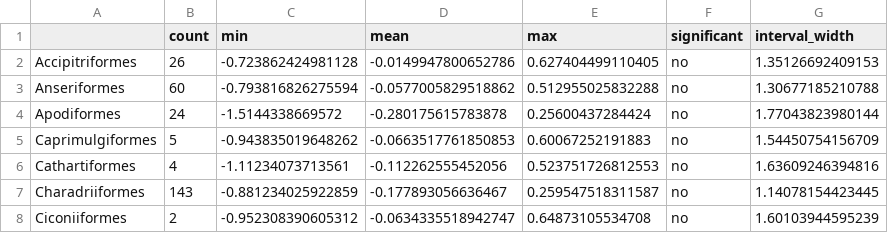
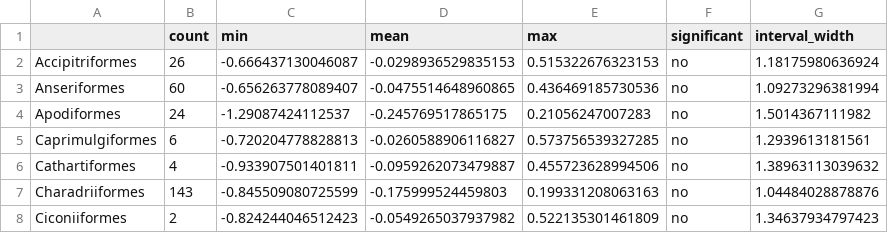
Before and after one commit to gaurav/aou_checklists, a CSV file: analysis_by_year/tables/table_s4_hmod_order_pre1982.csv, drawn as a sheet; only a part is shown; the diff covers the shown part only.

```diff
--- a/analysis_by_year/tables/table_s4_hmod_order_pre1982.csv
+++ b/analysis_by_year/tables/table_s4_hmod_order_pre1982.csv
@@ -1,8 +1,8 @@
 "","count","min","mean","max","significant","interval_width"
-"Accipitriformes",26,-0.723862424981128,-0.0149947800652786,0.627404499110405,"no",1.35126692409153
-"Anseriformes",60,-0.793816826275594,-0.0577005829518862,0.512955025832288,"no",1.30677185210788
-"Apodiformes",24,-1.5144338669572,-0.280175615783878,0.25600437284424,"no",1.77043823980144
-"Caprimulgiformes",5,-0.943835019648262,-0.0663517761850853,0.60067252191883,"no",1.54450754156709
-"Cathartiformes",4,-1.11234073713561,-0.112262555452056,0.523751726812553,"no",1.63609246394816
-"Charadriiformes",143,-0.881234025922859,-0.177893056636467,0.259547518311587,"no",1.14078154423445
-"Ciconiiformes",2,-0.952308390605312,-0.0634335518942747,0.64873105534708,"no",1.60103944595239
+"Accipitriformes",26,-0.666437130046087,-0.0298936529835153,0.515322676323153,"no",1.18175980636924
+"Anseriformes",60,-0.656263778089407,-0.0475514648960865,0.436469185730536,"no",1.09273296381994
+"Apodiformes",24,-1.29087424112537,-0.245769517865175,0.21056247007283,"no",1.5014367111982
+"Caprimulgiformes",6,-0.720204778828813,-0.0260588906116827,0.573756539327285,"no",1.2939613181561
+"Cathartiformes",4,-0.933907501401811,-0.0959262073479887,0.455723628994506,"no",1.38963113039632
+"Charadriiformes",143,-0.845509080725599,-0.175999524459803,0.199331208063163,"no",1.04484028878876
+"Ciconiiformes",2,-0.824244046512423,-0.0549265037937982,0.522135301461809,"no",1.34637934797423
```
Also changed, not shown: 72 edited cells elsewhere in this file, analysis_by_year/tables/perfect_reversions_summary.csv, analysis_by_year/tables/table_s6_hmod_genus_pre1982.csv, 17 other files.
